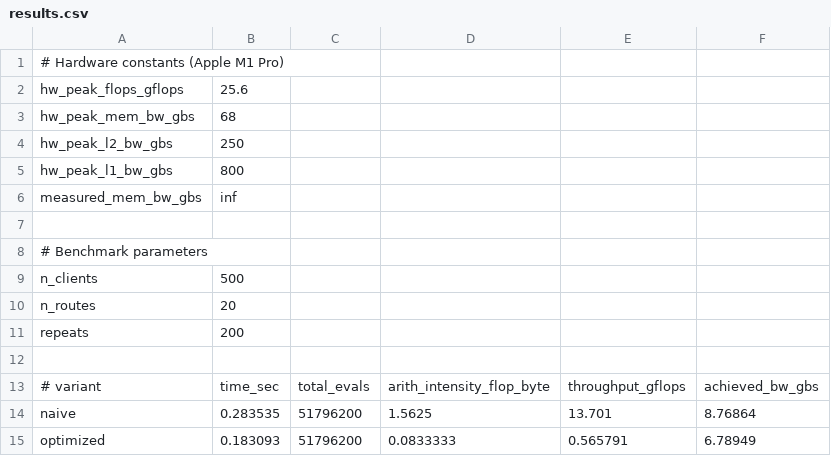
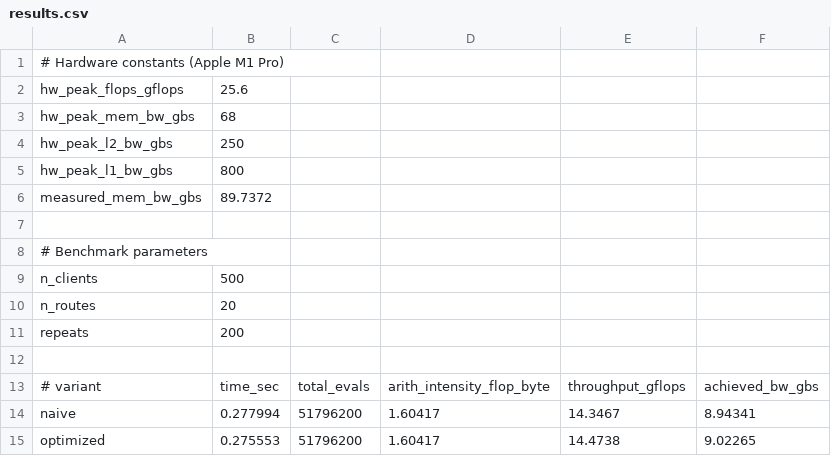
Before and after one commit to m-d-z-s/MSU_SAOD, a CSV file: Project/results.csv, drawn as a sheet.

```diff
--- a/Project/results.csv
+++ b/Project/results.csv
@@ -5,3 +5,3 @@ hw_peak_l2_bw_gbs,250
 hw_peak_l1_bw_gbs,800
-measured_mem_bw_gbs,inf
+measured_mem_bw_gbs,89.7372
 
@@ -13,3 +13,3 @@ repeats,200
 # variant,time_sec,total_evals,arith_intensity_flop_byte,throughput_gflops,achieved_bw_gbs
-naive,0.283535,51796200,1.5625,13.701,8.76864
-optimized,0.183093,51796200,0.0833333,0.565791,6.78949
+naive,0.277994,51796200,1.60417,14.3467,8.94341
+optimized,0.275553,51796200,1.60417,14.4738,9.02265
```
Also changed, not shown: 7 other files.
